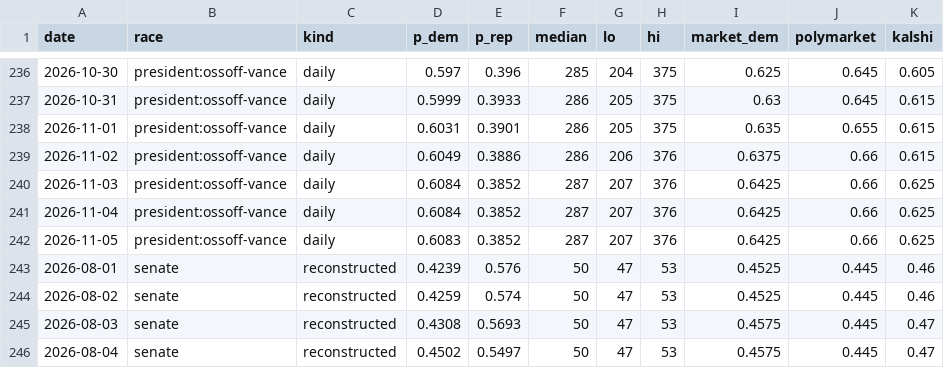
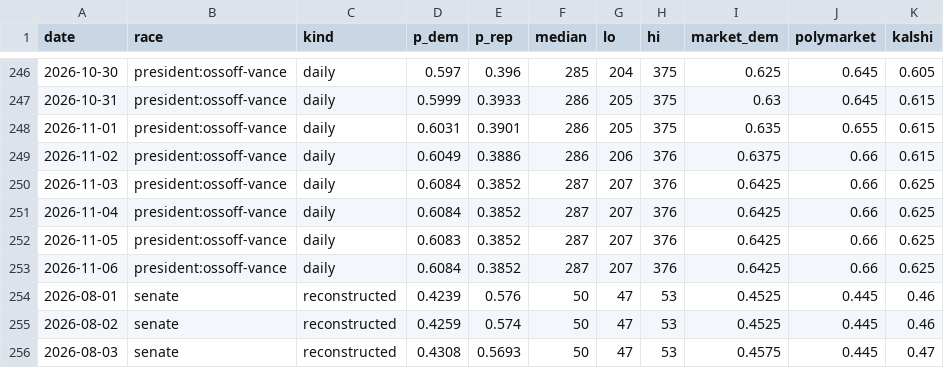
Before and after one commit to M3RK888/PolTracker, a CSV file: data/forecast_history.csv, drawn as a sheet; only a part is shown, gaps mark what is left out; the shorter side is filled out with more unchanged rows; the diff covers the shown part only; the diff names each change by its address in the sheet, - before the commit and + after, or states it on an @@ line.

```diff
--- a/data/forecast_history.csv
+++ b/data/forecast_history.csv
+row 253: 2026-11-06 | president:ossoff-vance | daily | 0.6084 | 0.3852 | 287 | 207 | 376 | 0.6425 | 0.66 | 0.625
```
Also changed, not shown: 10 added rows elsewhere in this file, 10 other files.
